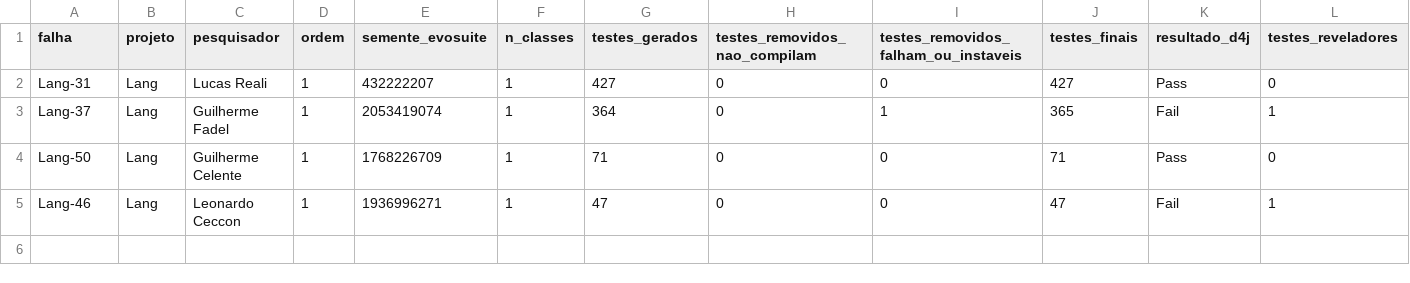
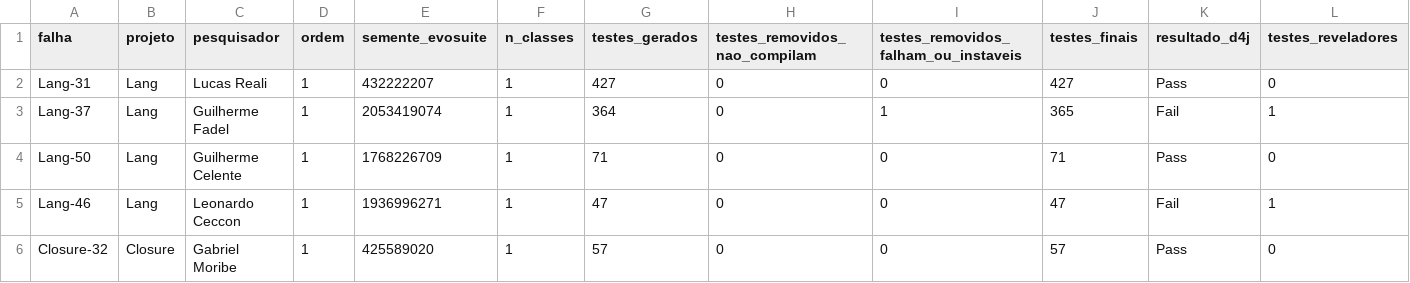
Before and after one commit to F4D3L/instrumentacao-experimento, a CSV file: dados/registro.csv, drawn as a sheet; only a part is shown; rows hold the shown columns only; the diff names each change by its address in the sheet, - before the commit and + after, or states it on an @@ line.

Commit message:
teste Closure-32 (Gabriel Moribe, ordem 1)

```diff
--- a/dados/registro.csv
+++ b/dados/registro.csv
+row 6: Closure-32 | Closure | Gabriel Moribe | 1 | 425589020 | 1 | 57 | 0 | 0 | 57 | Pass | 0
```
Also changed, not shown: 23 other files.
